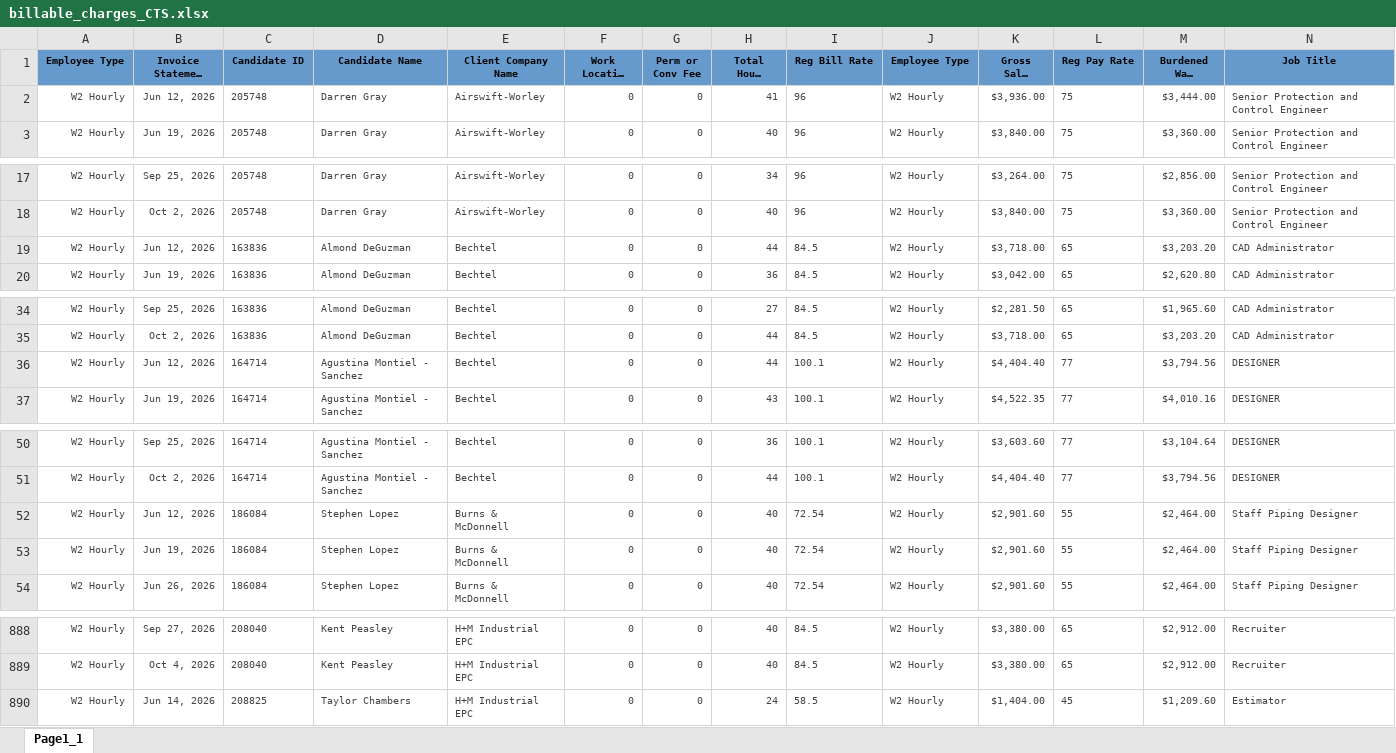
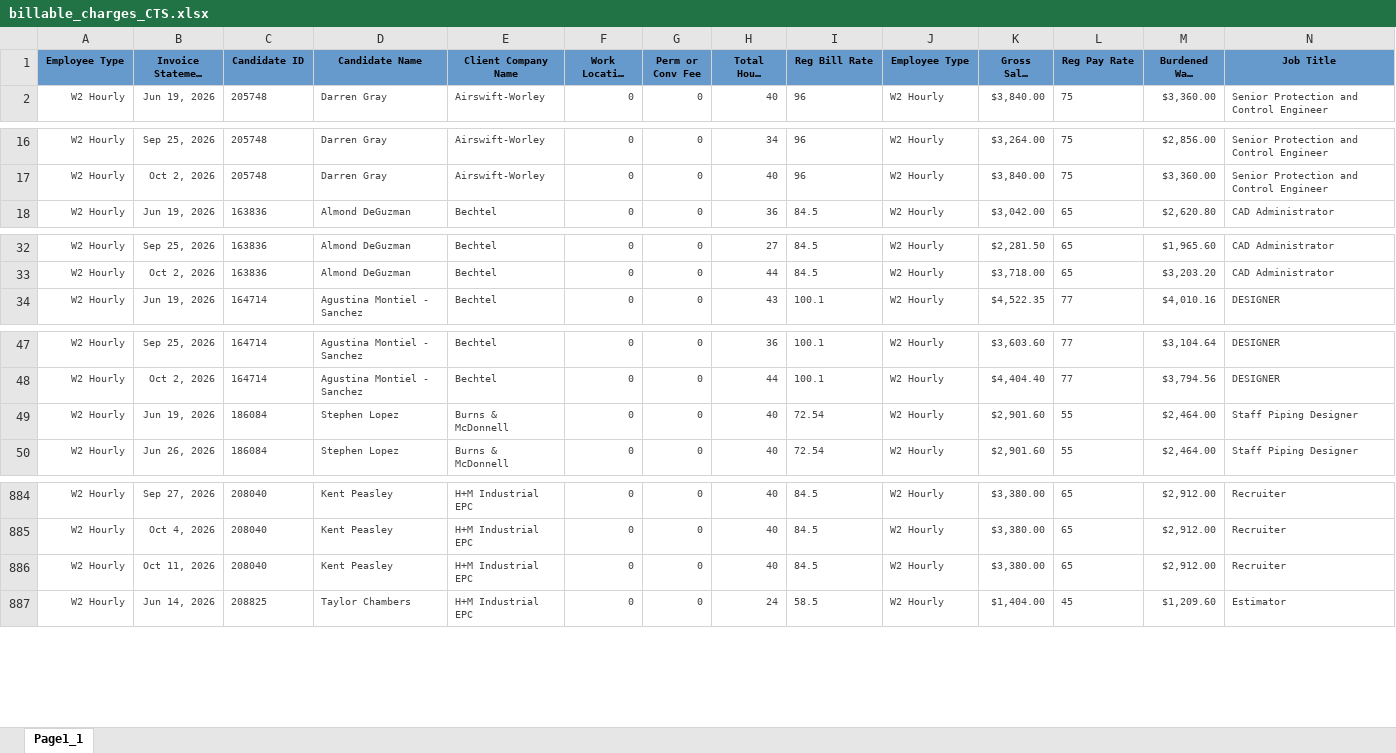
Before and after one commit to Pwilson37OTS/oaktree-invoice-reconciler, an Excel workbook: data/billable_charges_CTS.xlsx, sheet Page1_1, drawn as a sheet; only a part is shown, gaps mark what is left out; long unchanged cells end in …; values as stored, in another font and other column widths than the file's, no borders; removed rows and columns are numbered as before the commit, all else as after; rows hold the shown columns only; the diff covers the shown part only; the diff names each change by its address in the sheet, - before the commit and + after, or states it on an @@ line.

```diff
--- a/data/billable_charges_CTS.xlsx (sheet Page1_1)
+++ b/data/billable_charges_CTS.xlsx (sheet Page1_1)
-row 2: W2 Hourly | Jun 12, 2026 | 205748 | Darren Gray | Airswift-Worley | 0 | 0 | 41 | 96 | W2 Hourly | $3,936.00 | 75 | $3,444.00 | Senior Protection and Control Engineer
-row 19: W2 Hourly | Jun 12, 2026 | 163836 | Almond DeGuzman | Bechtel | 0 | 0 | 44 | 84.5 | W2 Hourly | $3,718.00 | 65 | $3,203.20 | CAD Administrator
-row 36: W2 Hourly | Jun 12, 2026 | 164714 | Agustina Montiel - Sanchez | Bechtel | 0 | 0 | 44 | 100.1 | W2 Hourly | $4,404.40 | 77 | $3,794.56 | DESIGNER
-row 52: W2 Hourly | Jun 12, 2026 | 186084 | Stephen Lopez | Burns & McDonnell | 0 | 0 | 40 | 72.54 | W2 Hourly | $2,901.60 | 55 | $2,464.00 | Staff Piping Designer
+row 886: W2 Hourly | Oct 11, 2026 | 208040 | Kent Peasley | H+M Industrial EPC | 0 | 0 | 40 | 84.5 | W2 Hourly | $3,380.00 | 65 | $2,912.00 | Recruiter
```
Also changed, not shown: 2 added rows and 10 removed rows elsewhere in this sheet, data/billable_charges.xlsx.
